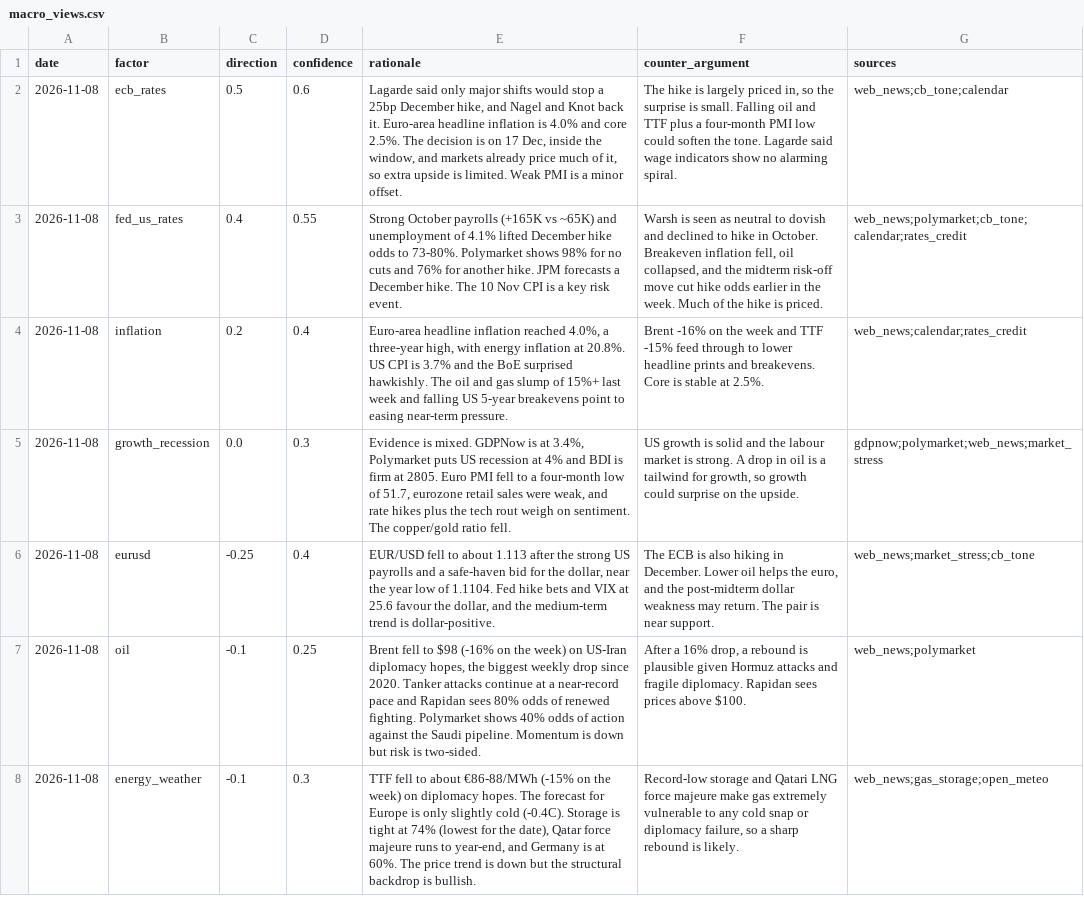
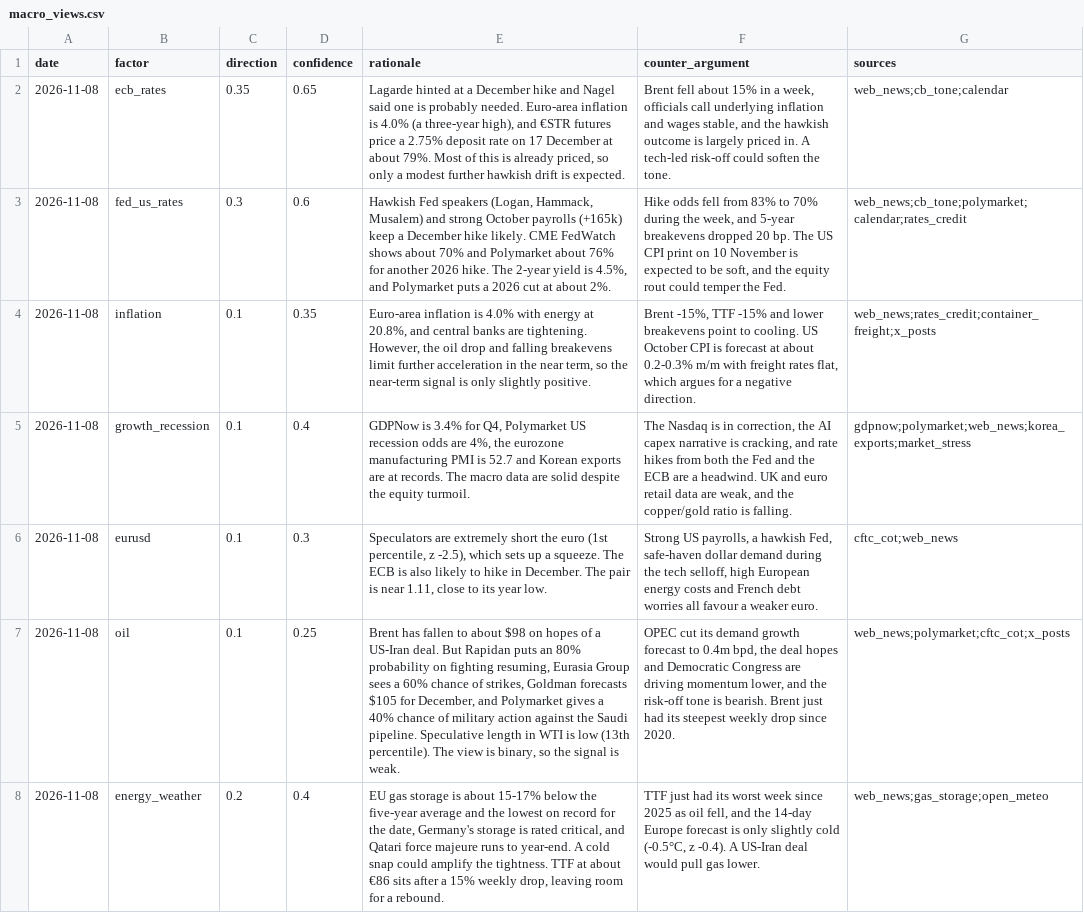
Before and after one commit to axelizsak/qdc-trading, a CSV file: logs/macro_views.csv, drawn as a sheet; only a part is shown; the diff covers the shown part only; the diff names each change by its address in the sheet, - before the commit and + after, or states it on an @@ line.

```diff
--- a/logs/macro_views.csv
+++ b/logs/macro_views.csv
-C2 (direction): 0.5
+C2 (direction): 0.35
-D2 (confidence): 0.6
+D2 (confidence): 0.65
-E2 (rationale): Lagarde said only major shifts would stop a 25bp December hike, and Nagel and Knot back it. Euro-area headline inflation is 4.0% and core 2.5%. The decision is on 17 Dec, inside the window, and markets already price much of it, so extra upside is limited. Weak PMI is a minor offset.
+E2 (rationale): Lagarde hinted at a December hike and Nagel said one is probably needed. Euro-area inflation is 4.0% (a three-year high), and €STR futures price a 2.75% deposit rate on 17 December at about 79%. Most of this is already priced, so only a modest further hawkish drift is expected.
-F2 (counter_argument): The hike is largely priced in, so the surprise is small. Falling oil and TTF plus a four-month PMI low could soften the tone. Lagarde said wage indicators show no alarming spiral.
+F2 (counter_argument): Brent fell about 15% in a week, officials call underlying inflation and wages stable, and the hawkish outcome is largely priced in. A tech-led risk-off could soften the tone.
-C3 (direction): 0.4
+C3 (direction): 0.3
-D3 (confidence): 0.55
+D3 (confidence): 0.6
-E3 (rationale): Strong October payrolls (+165K vs ~65K) and unemployment of 4.1% lifted December hike odds to 73-80%. Polymarket shows 98% for no cuts and 76% for another hike. JPM forecasts a December hike. The 10 Nov CPI is a key risk event.
+E3 (rationale): Hawkish Fed speakers (Logan, Hammack, Musalem) and strong October payrolls (+165k) keep a December hike likely. CME FedWatch shows about 70% and Polymarket about 76% for another 2026 hike. The 2-year yield is 4.5%, and Polymarket puts a 2026 cut at about 2%.
-F3 (counter_argument): Warsh is seen as neutral to dovish and declined to hike in October. Breakeven inflation fell, oil collapsed, and the midterm risk-off move cut hike odds earlier in the week. Much of the hike is priced.
+F3 (counter_argument): Hike odds fell from 83% to 70% during the week, and 5-year breakevens dropped 20 bp. The US CPI print on 10 November is expected to be soft, and the equity rout could temper the Fed.
-G3 (sources): web_news;polymarket;cb_tone;calendar;rates_credit
+G3 (sources): web_news;cb_tone;polymarket;calendar;rates_credit
-C4 (direction): 0.2
+C4 (direction): 0.1
-D4 (confidence): 0.4
+D4 (confidence): 0.35
-E4 (rationale): Euro-area headline inflation reached 4.0%, a three-year high, with energy inflation at 20.8%. US CPI is 3.7% and the BoE surprised hawkishly. The oil and gas slump of 15%+ last week and falling US 5-year breakevens point to easing near-term pressure.
+E4 (rationale): Euro-area inflation is 4.0% with energy at 20.8%, and central banks are tightening. However, the oil drop and falling breakevens limit further acceleration in the near term, so the near-term signal is only slightly positive.
-F4 (counter_argument): Brent -16% on the week and TTF -15% feed through to lower headline prints and breakevens. Core is stable at 2.5%.
+F4 (counter_argument): Brent -15%, TTF -15% and lower breakevens point to cooling. US October CPI is forecast at about 0.2-0.3% m/m with freight rates flat, which argues for a negative direction.
-G4 (sources): web_news;calendar;rates_credit
+G4 (sources): web_news;rates_credit;container_freight;x_posts
-C5 (direction): 0.0
+C5 (direction): 0.1
-D5 (confidence): 0.3
+D5 (confidence): 0.4
-E5 (rationale): Evidence is mixed. GDPNow is at 3.4%, Polymarket puts US recession at 4% and BDI is firm at 2805. Euro PMI fell to a four-month low of 51.7, eurozone retail sales were weak, and rate hikes plus the tech rout weigh on sentiment. The copper/gold ratio fell.
+E5 (rationale): GDPNow is 3.4% for Q4, Polymarket US recession odds are 4%, the eurozone manufacturing PMI is 52.7 and Korean exports are at records. The macro data are solid despite the equity turmoil.
-F5 (counter_argument): US growth is solid and the labour market is strong. A drop in oil is a tailwind for growth, so growth could surprise on the upside.
+F5 (counter_argument): The Nasdaq is in correction, the AI capex narrative is cracking, and rate hikes from both the Fed and the ECB are a headwind. UK and euro retail data are weak, and the copper/gold ratio is falling.
-G5 (sources): gdpnow;polymarket;web_news;market_stress
+G5 (sources): gdpnow;polymarket;web_news;korea_exports;market_stress
-C6 (direction): -0.25
+C6 (direction): 0.1
-D6 (confidence): 0.4
+D6 (confidence): 0.3
-E6 (rationale): EUR/USD fell to about 1.113 after the strong US payrolls and a safe-haven bid for the dollar, near the year low of 1.1104. Fed hike bets and VIX at 25.6 favour the dollar, and the medium-term trend is dollar-positive.
+E6 (rationale): Speculators are extremely short the euro (1st percentile, z -2.5), which sets up a squeeze. The ECB is also likely to hike in December. The pair is near 1.11, close to its year low.
-F6 (counter_argument): The ECB is also hiking in December. Lower oil helps the euro, and the post-midterm dollar weakness may return. The pair is near support.
+F6 (counter_argument): Strong US payrolls, a hawkish Fed, safe-haven dollar demand during the tech selloff, high European energy costs and French debt worries all favour a weaker euro.
-G6 (sources): web_news;market_stress;cb_tone
+G6 (sources): cftc_cot;web_news
-C7 (direction): -0.1
+C7 (direction): 0.1
-E7 (rationale): Brent fell to $98 (-16% on the week) on US-Iran diplomacy hopes, the biggest weekly drop since 2020. Tanker attacks continue at a near-record pace and Rapidan sees 80% odds of renewed fighting. Polymarket shows 40% odds of action against the Saudi pipeline. Momentum is down but risk is two-sided.
+E7 (rationale): Brent has fallen to about $98 on hopes of a US-Iran deal. But Rapidan puts an 80% probability on fighting resuming, Eurasia Group sees a 60% chance of strikes, Goldman forecasts $105 for December, and Polymarket gives a 40% chance of military action against the Saudi pipeline. Speculative length in WTI is low (13th percentile). The view is binary, so the signal is weak.
-F7 (counter_argument): After a 16% drop, a rebound is plausible given Hormuz attacks and fragile diplomacy. Rapidan sees prices above $100.
+F7 (counter_argument): OPEC cut its demand growth forecast to 0.4m bpd, the deal hopes and Democratic Congress are driving momentum lower, and the risk-off tone is bearish. Brent just had its steepest weekly drop since 2020.
-G7 (sources): web_news;polymarket
+G7 (sources): web_news;polymarket;cftc_cot;x_posts
-C8 (direction): -0.1
+C8 (direction): 0.2
-D8 (confidence): 0.3
+D8 (confidence): 0.4
-E8 (rationale): TTF fell to about €86-88/MWh (-15% on the week) on diplomacy hopes. The forecast for Europe is only slightly cold (-0.4C). Storage is tight at 74% (lowest for the date), Qatar force majeure runs to year-end, and Germany is at 60%. The price trend is down but the structural backdrop is bullish.
+E8 (rationale): EU gas storage is about 15-17% below the five-year average and the lowest on record for the date, Germany's storage is rated critical, and Qatari force majeure runs to year-end. A cold snap could amplify the tightness. TTF at about €86 sits after a 15% weekly drop, leaving room for a rebound.
-F8 (counter_argument): Record-low storage and Qatari LNG force majeure make gas extremely vulnerable to any cold snap or diplomacy failure, so a sharp rebound is likely.
+F8 (counter_argument): TTF just had its worst week since 2025 as oil fell, and the 14-day Europe forecast is only slightly cold (-0.5°C, z -0.4). A US-Iran deal would pull gas lower.
```
Also changed, not shown: 38 edited cells elsewhere in this file, logs/signals.csv, logs/source_registry.csv, 13 other files.
